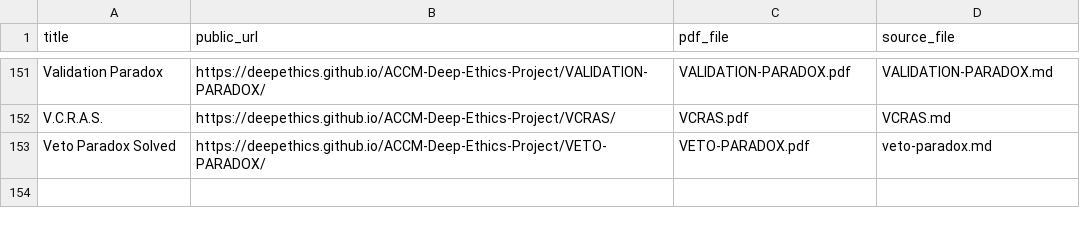
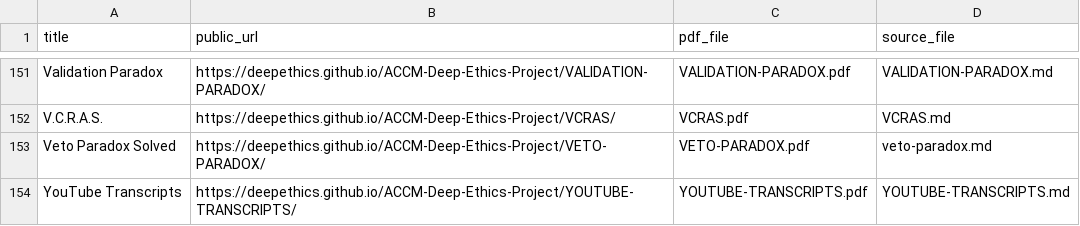
Before and after one commit to deepethics/ACCM-Deep-Ethics-Project, a CSV file: Deep-Ethical-PDFs/PDF-INDEX.csv, drawn as a sheet; only a part is shown, gaps mark what is left out; the diff names each change by its address in the sheet, - before the commit and + after, or states it on an @@ line.

Commit message:
Publish YouTube Transcripts with Anthropic S-1 comparison and complete reading transcript

```diff
--- a/Deep-Ethical-PDFs/PDF-INDEX.csv
+++ b/Deep-Ethical-PDFs/PDF-INDEX.csv
+row 154: YouTube Transcripts | https://deepethics.github.io/ACCM-Deep-Ethics-Project/YOUTUBE-TRANSCRIPTS/ | YOUTUBE-TRANSCRIPTS.pdf | YOUTUBE-TRANSCRIPTS.md
```
Also changed, not shown: 16 other files.
